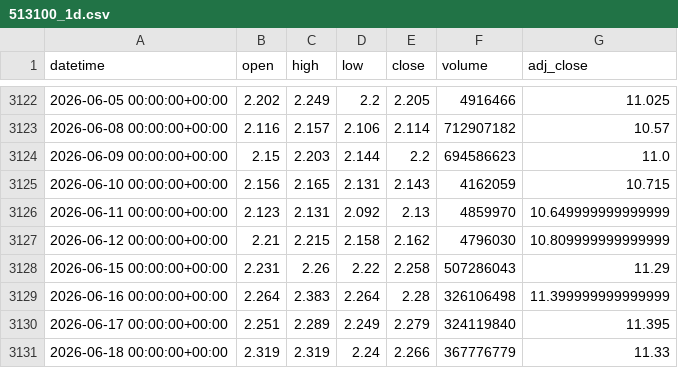
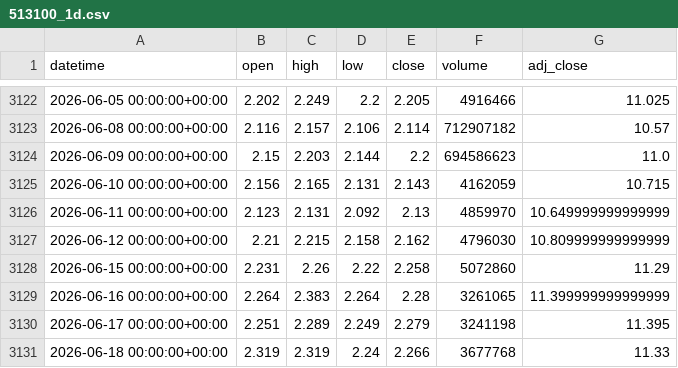
Before and after one commit to xu75/quant-strategy, a CSV file: data/market/513100_1d.csv, drawn as a sheet; only a part is shown, gaps mark what is left out.

```diff
--- a/data/market/513100_1d.csv
+++ b/data/market/513100_1d.csv
@@ -3127,5 +3127,5 @@ datetime,open,high,low,close,volume,adj_close
 2026-06-12 00:00:00+00:00,2.21,2.215,2.158,2.162,4796030,10.809999999999999
-2026-06-15 00:00:00+00:00,2.231,2.26,2.22,2.258,507286043,11.29
-2026-06-16 00:00:00+00:00,2.264,2.383,2.264,2.28,326106498,11.399999999999999
-2026-06-17 00:00:00+00:00,2.251,2.289,2.249,2.279,324119840,11.395
-2026-06-18 00:00:00+00:00,2.319,2.319,2.24,2.266,367776779,11.33
+2026-06-15 00:00:00+00:00,2.231,2.26,2.22,2.258,5072860,11.29
+2026-06-16 00:00:00+00:00,2.264,2.383,2.264,2.28,3261065,11.399999999999999
+2026-06-17 00:00:00+00:00,2.251,2.289,2.249,2.279,3241198,11.395
+2026-06-18 00:00:00+00:00,2.319,2.319,2.24,2.266,3677768,11.33
```
Also changed, not shown: data/market/QQQ_1h.csv, 2 other files.
